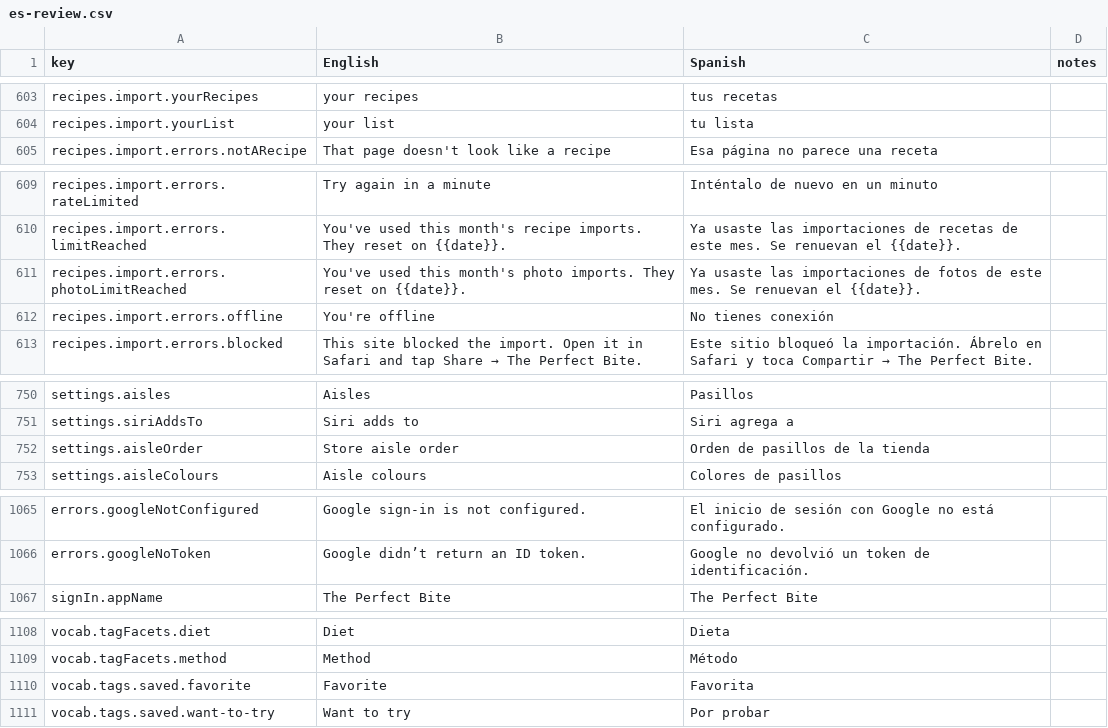
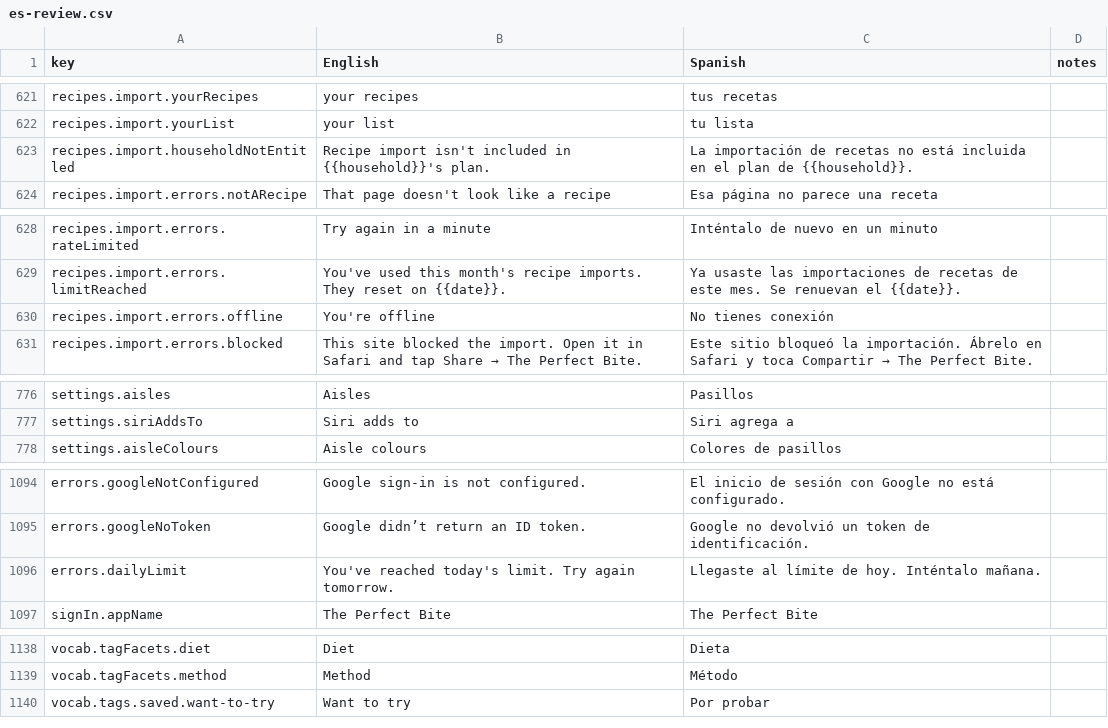
Before and after one commit to jgpasch/perfect-bite, a CSV file: docs/i18n/es-review.csv, drawn as a sheet; only a part is shown, gaps mark what is left out; removed rows and columns are numbered as before the commit, all else as after; the diff covers the shown part only; the diff names each change by its address in the sheet, - before the commit and + after, or states it on an @@ line.

Commit message:
ralph: Plan: the slot sheet's recipe picker (1022-214706-19)

```diff
--- a/docs/i18n/es-review.csv
+++ b/docs/i18n/es-review.csv
+row 623: recipes.import.householdNotEntitled | Recipe import isn't included in {{household}}'s plan. | La importación de recetas no está incluida en el plan de {{household}}.
-row 611: recipes.import.errors.photoLimitReached | You've used this month's photo imports. They reset on {{date}}. | Ya usaste las importaciones de fotos de este mes. Se renuevan el {{date}}.
-row 752: settings.aisleOrder | Store aisle order | Orden de pasillos de la tienda
+row 1096: errors.dailyLimit | You've reached today's limit. Try again tomorrow. | Llegaste al límite de hoy. Inténtalo mañana.
-row 1110: vocab.tags.saved.favorite | Favorite | Favorita
```
Also changed, not shown: 35 added rows, 5 removed rows and 2 edited cells elsewhere in this file, 11 other files.
